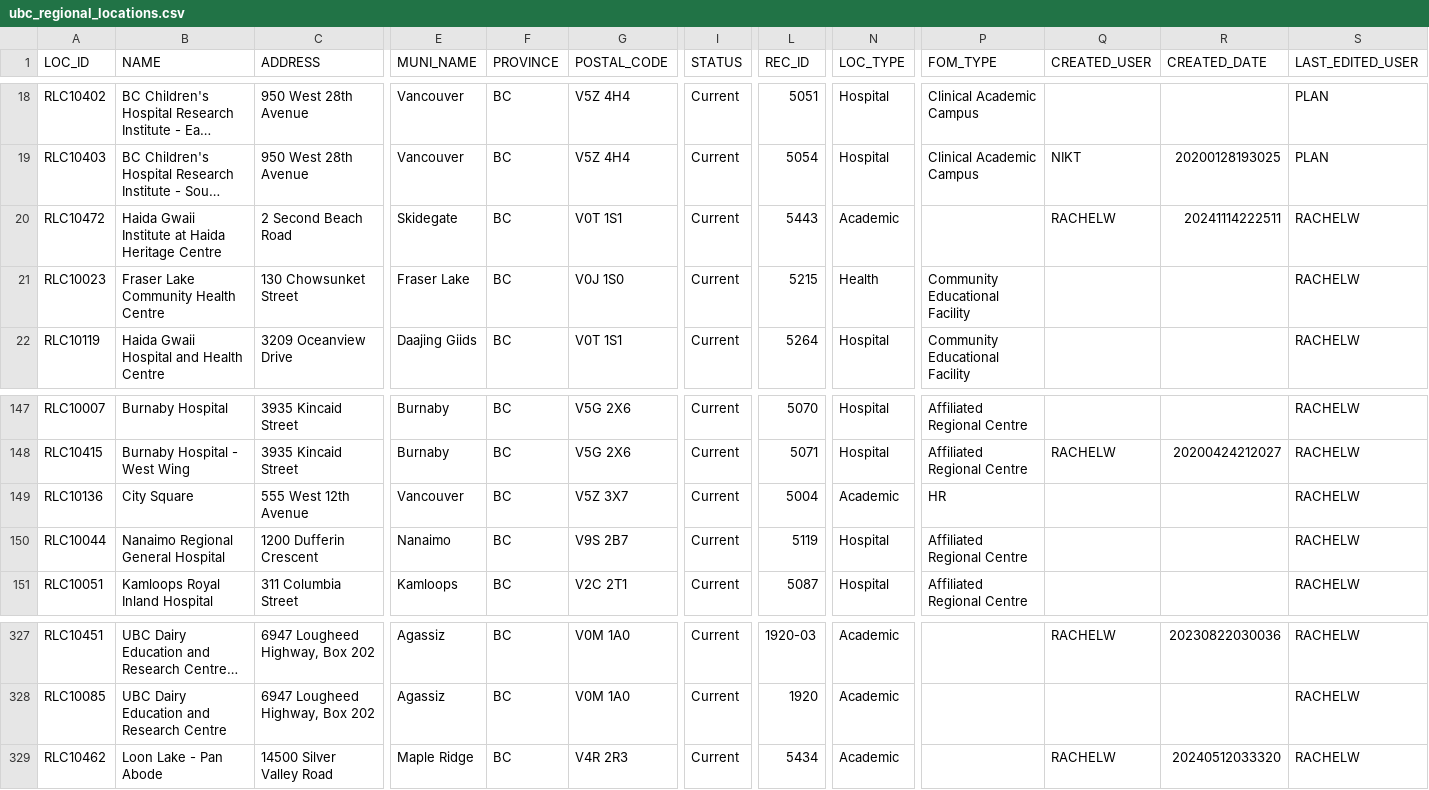
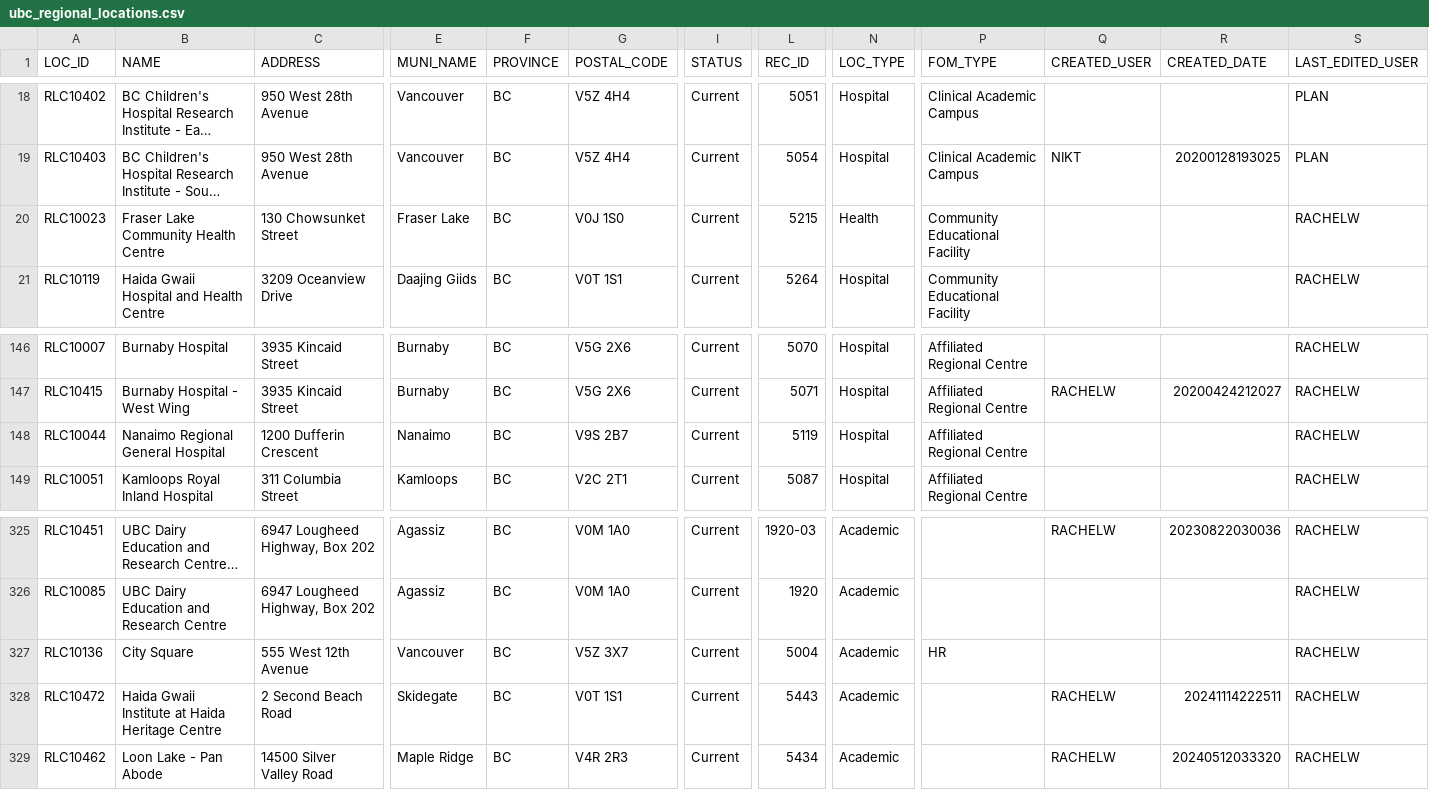
Before and after one commit to UBCGeodata/ubc-geospatial-opendata, a CSV file: off-campus/locations/csv/ubc_regional_locations.csv, drawn as a sheet; only a part is shown, gaps mark what is left out; long unchanged cells end in …; removed rows and columns are numbered as before the commit, all else as after; rows hold the shown columns only; the diff names each change by its address in the sheet, - before the commit and + after, or states it on an @@ line.

```diff
--- a/off-campus/locations/csv/ubc_regional_locations.csv
+++ b/off-campus/locations/csv/ubc_regional_locations.csv
-row 20: RLC10472 | Haida Gwaii Institute at Haida Heritage Centre | 2 Second Beach Road | Skidegate | BC | V0T 1S1 | Current | 5443 | Academic |  | RACHELW | 20241114222511 | RACHELW
-row 149: RLC10136 | City Square | 555 West 12th Avenue | Vancouver | BC | V5Z 3X7 | Current | 5004 | Academic | HR |  |  | RACHELW
+row 327: RLC10136 | City Square | 555 West 12th Avenue | Vancouver | BC | V5Z 3X7 | Current | 5004 | Academic | HR |  |  | RACHELW
+row 328: RLC10472 | Haida Gwaii Institute at Haida Heritage Centre | 2 Second Beach Road | Skidegate | BC | V0T 1S1 | Current | 5443 | Academic |  | RACHELW | 20241114222511 | RACHELW
```
Also changed, not shown: ubcv/locations/csv/ubcv_address.csv, ubcv/locations/csv/ubcv_address_mailing.csv, 7 other files.
